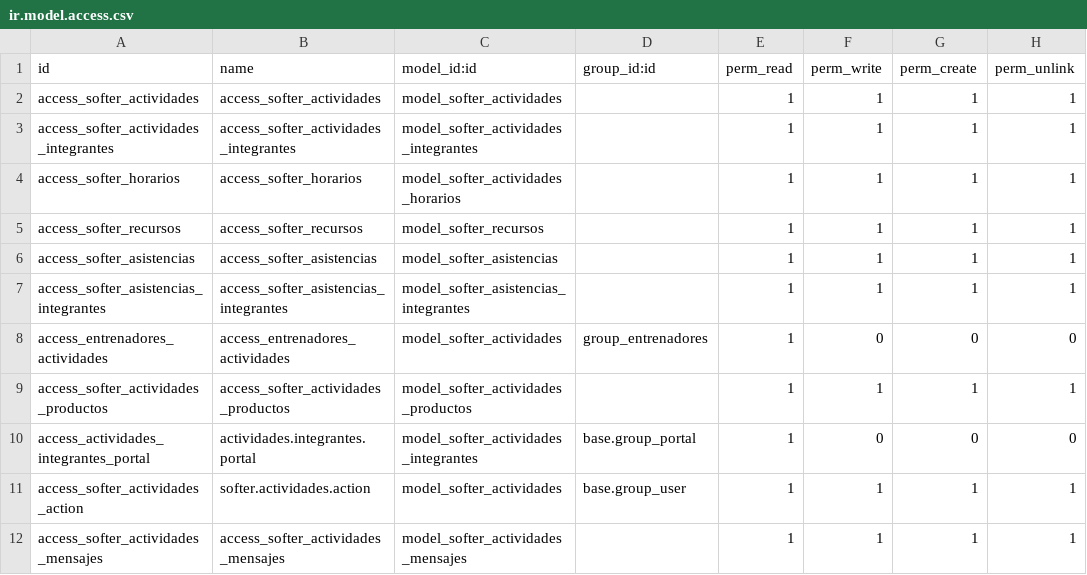
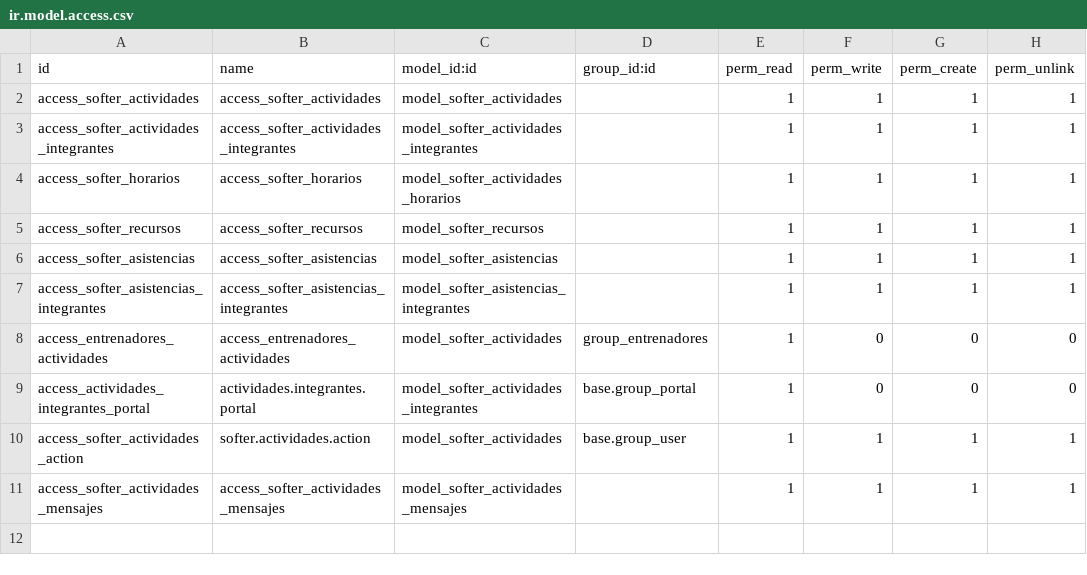
Before and after one commit to alejandrosofter/addons_odoo, a CSV file: softer_actividades/security/ir.model.access.csv, drawn as a sheet.

```diff
--- a/softer_actividades/security/ir.model.access.csv
+++ b/softer_actividades/security/ir.model.access.csv
@@ -8,3 +8,2 @@ access_softer_asistencias_integrantes,access_softer_asistencias_integrantes,mode
 access_entrenadores_actividades,access_entrenadores_actividades,model_softer_actividades,group_entrenadores,1,0,0,0
-access_softer_actividades_productos,access_softer_actividades_productos,model_softer_actividades_productos,,1,1,1,1
 access_actividades_integrantes_portal,actividades.integrantes.portal,model_softer_actividades_integrantes,base.group_portal,1,0,0,0
```
Also changed, not shown: softer_suscripciones/security/ir.model.access.csv, 12 other files.
